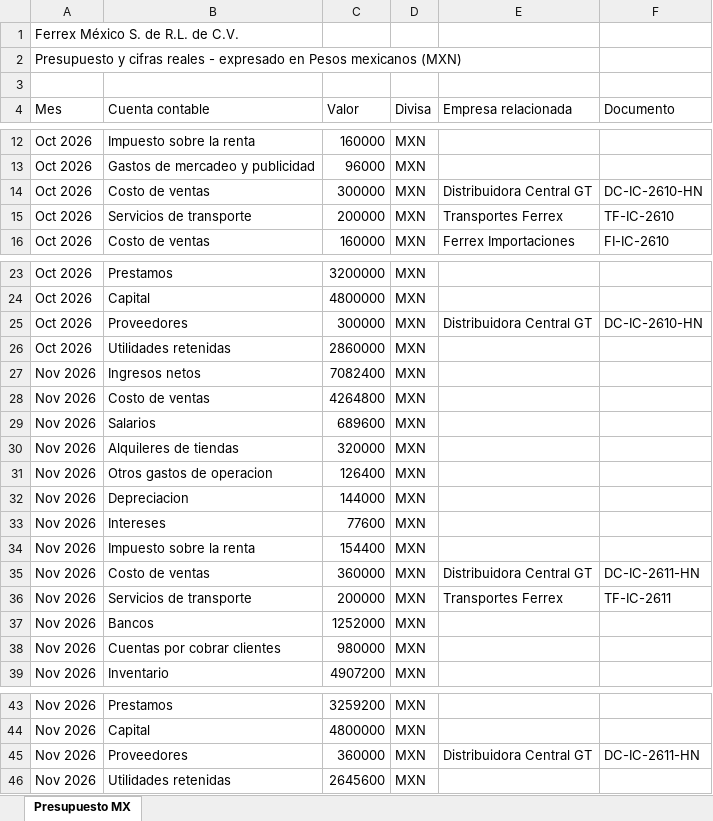
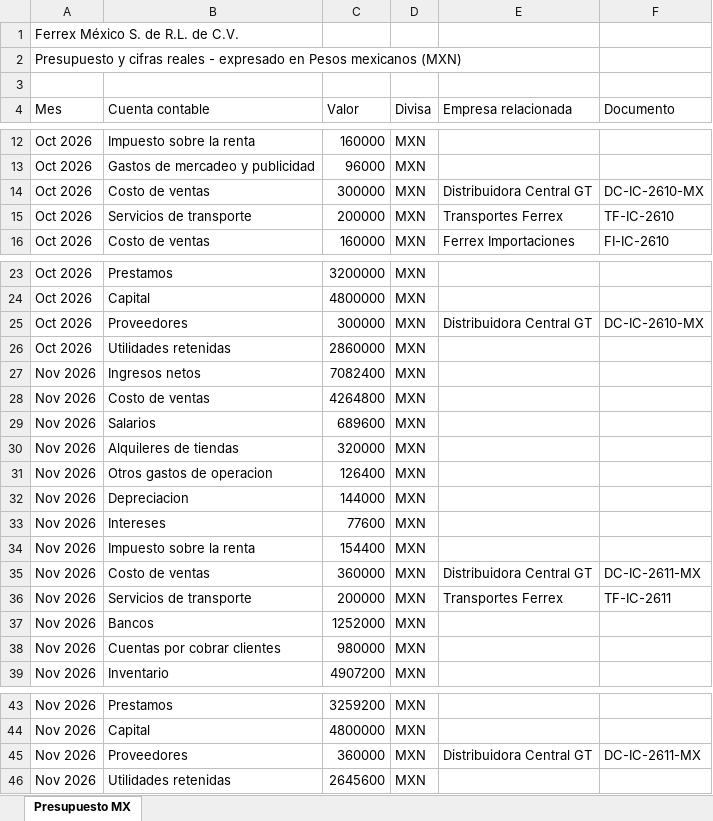
Before and after one commit to wearenuve-png/hackathon, an Excel workbook: data/synthetic/ferrex_mexico.xlsx, sheet Presupuesto MX, drawn as a sheet; only a part is shown, gaps mark what is left out; values as stored, in another font and other column widths than the file's, no borders; the diff names each change by its address in the sheet, - before the commit and + after, or states it on an @@ line.

```diff
--- a/data/synthetic/ferrex_mexico.xlsx (sheet Presupuesto MX)
+++ b/data/synthetic/ferrex_mexico.xlsx (sheet Presupuesto MX)
-F14 (Documento): DC-IC-2610-HN
+F14 (Documento): DC-IC-2610-MX
-F25 (Documento): DC-IC-2610-HN
+F25 (Documento): DC-IC-2610-MX
-F35 (Documento): DC-IC-2611-HN
+F35 (Documento): DC-IC-2611-MX
-F45 (Documento): DC-IC-2611-HN
+F45 (Documento): DC-IC-2611-MX
```
Also changed, not shown: data/synthetic/aceros_ferrex_gt.xlsx, data/synthetic/ferrex_el_salvador.xlsx, 6 other files.
